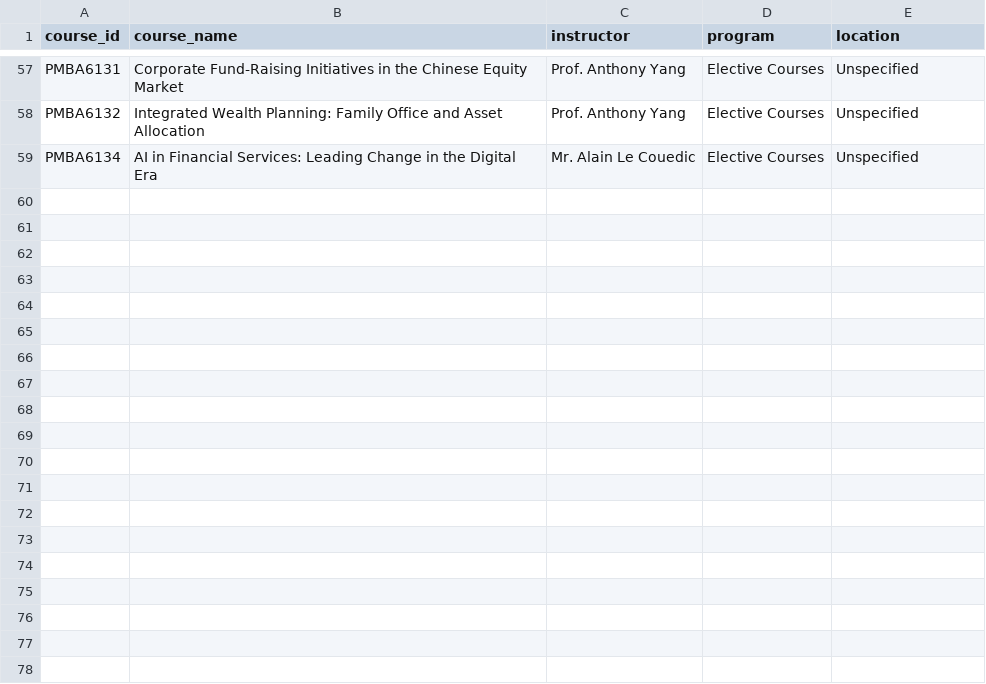
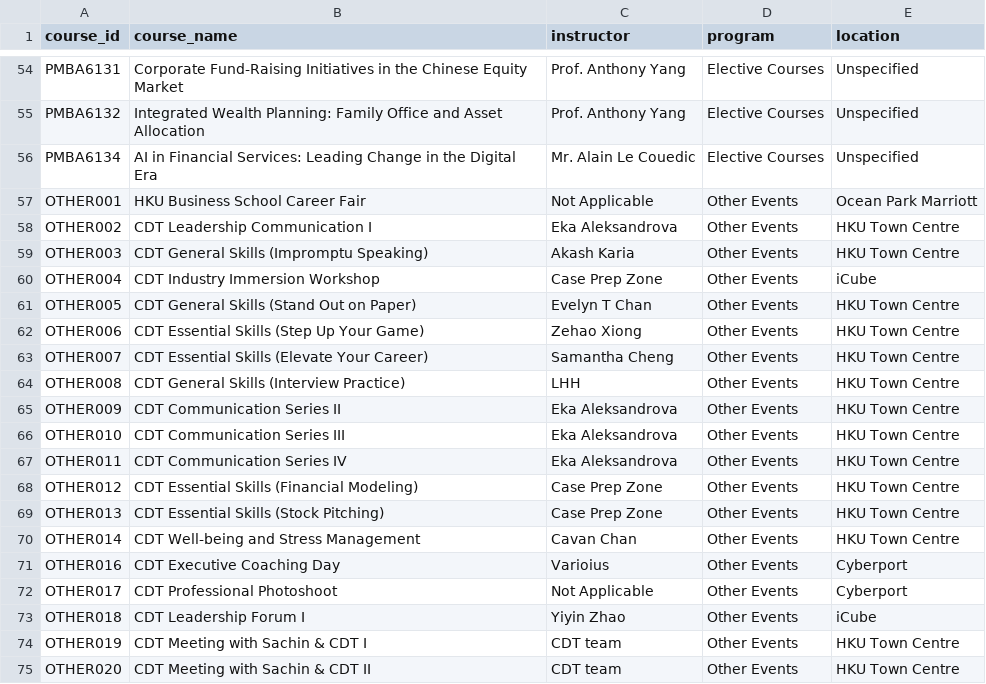
Before and after one commit to hkuwzt/exec, a CSV file: courses_info.csv, drawn as a sheet; only a part is shown, gaps mark what is left out; the diff covers the shown part only.

```diff
--- a/courses_info.csv
+++ b/courses_info.csv
@@ -59 +56,20 @@ PMBA6132,Integrated Wealth Planning: Family Office and Asset Allocation,Prof. An
 PMBA6134,AI in Financial Services: Leading Change in the Digital Era,Mr. Alain Le Couedic,Elective Courses,Unspecified
+OTHER001,HKU Business School Career Fair,Not Applicable,Other Events,Ocean Park Marriott
+OTHER002,CDT Leadership Communication I,Eka Aleksandrova,Other Events,HKU Town Centre
+OTHER003,CDT General Skills (Impromptu Speaking),Akash Karia,Other Events,HKU Town Centre
+OTHER004,CDT Industry Immersion Workshop,Case Prep Zone,Other Events,iCube
+OTHER005,CDT General Skills (Stand Out on Paper),Evelyn T Chan,Other Events,HKU Town Centre
+OTHER006,CDT Essential Skills (Step Up Your Game),Zehao Xiong,Other Events,HKU Town Centre
+OTHER007,CDT Essential Skills (Elevate Your Career),Samantha Cheng,Other Events,HKU Town Centre
+OTHER008,CDT General Skills (Interview Practice),LHH,Other Events,HKU Town Centre
+OTHER009,CDT Communication Series II,Eka Aleksandrova,Other Events,HKU Town Centre
+OTHER010,CDT Communication Series III,Eka Aleksandrova,Other Events,HKU Town Centre
+OTHER011,CDT Communication Series IV,Eka Aleksandrova,Other Events,HKU Town Centre
+OTHER012,CDT Essential Skills (Financial Modeling),Case Prep Zone,Other Events,HKU Town Centre
+OTHER013,CDT Essential Skills (Stock Pitching),Case Prep Zone,Other Events,HKU Town Centre
+OTHER014,CDT Well-being and Stress Management,Cavan Chan,Other Events,HKU Town Centre
+OTHER016,CDT Executive Coaching Day,Varioius,Other Events,Cyberport
+OTHER017,CDT Professional Photoshoot,Not Applicable,Other Events,Cyberport
+OTHER018,CDT Leadership Forum I,Yiyin Zhao,Other Events,iCube
+OTHER019,CDT Meeting with Sachin & CDT I,CDT team,Other Events,HKU Town Centre
+OTHER020,CDT Meeting with Sachin & CDT II,CDT team,Other Events,HKU Town Centre
```
Also changed, not shown: 10 added rows and 3 removed rows elsewhere in this file, course_sessions.csv, 3 other files.
